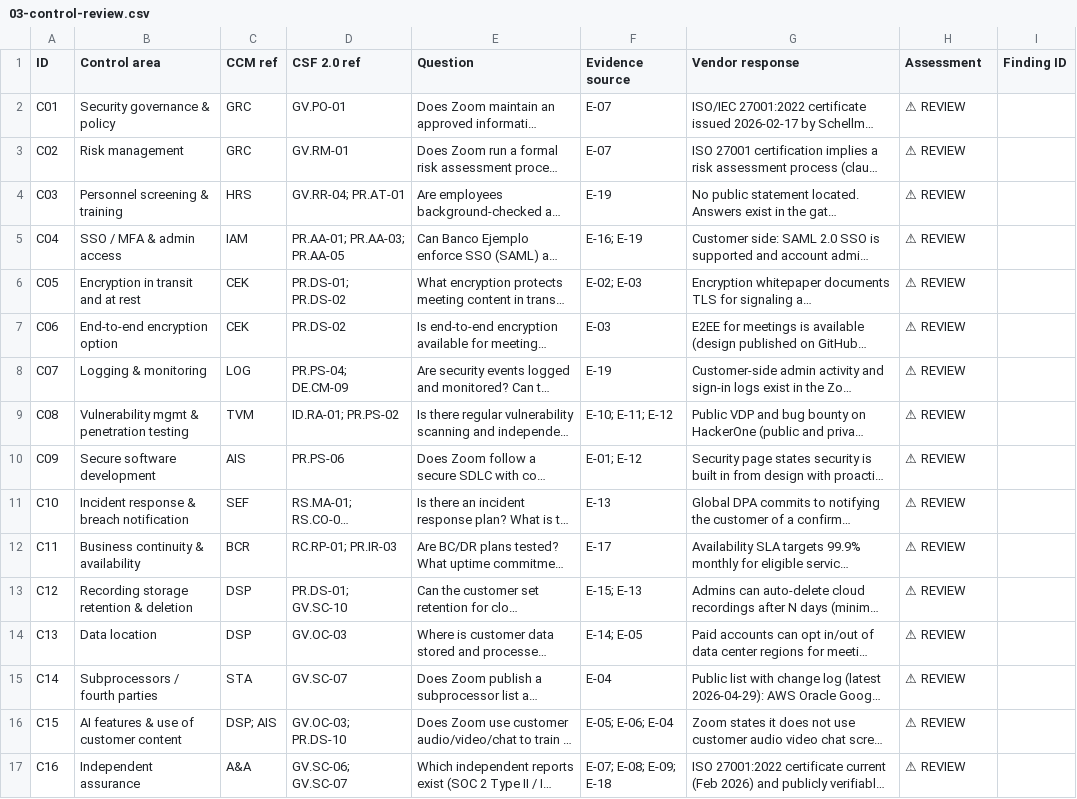
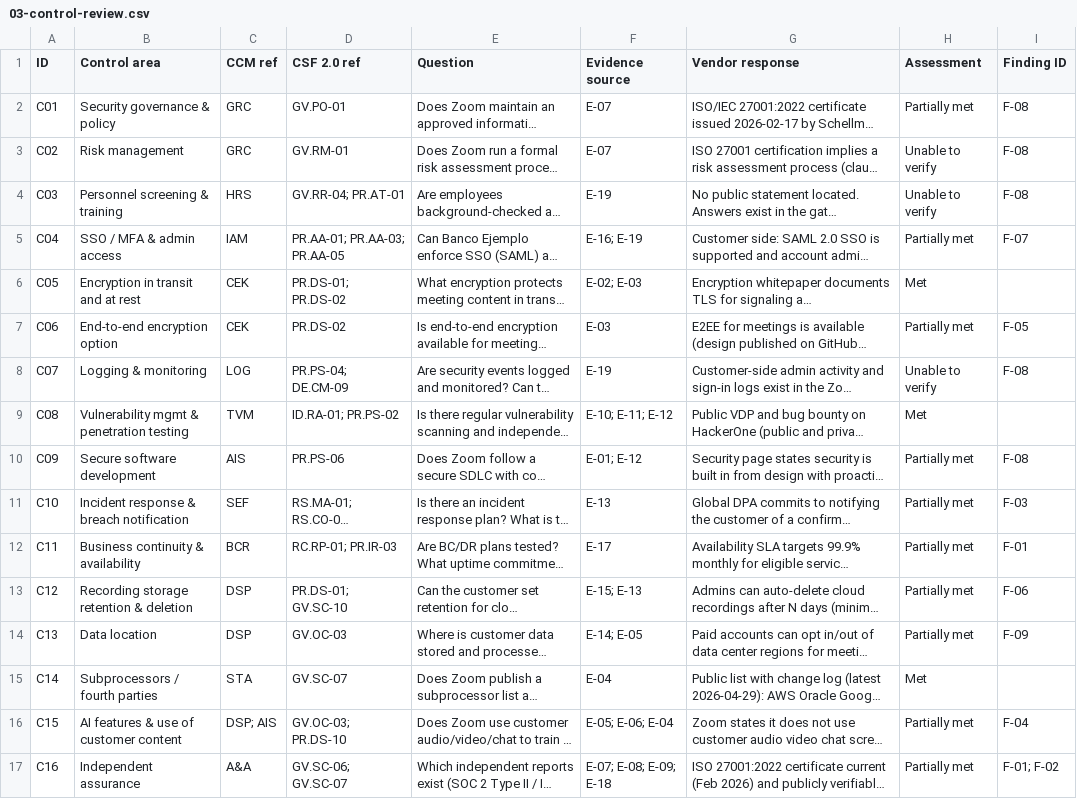
Before and after one commit to Enriqueegarcia/grc-portfolio, a CSV file: A1-vendor-assessment/03-control-review.csv, drawn as a sheet; long unchanged cells end in …; the diff names each change by its address in the sheet, - before the commit and + after, or states it on an @@ line.

Commit message:
A1: assessment calls on all 16 controls, evidence URLs, draft memo with recommendation (EN/ES)

```diff
--- a/A1-vendor-assessment/03-control-review.csv
+++ b/A1-vendor-assessment/03-control-review.csv
-H2 (Assessment): ⚠ REVIEW
+H2 (Assessment): Partially met
-I2:I4 (Finding ID): (empty)
+I2:I4 (Finding ID): F-08
-H3:H4 (Assessment): ⚠ REVIEW
+H3:H4 (Assessment): Unable to verify
-H5 (Assessment): ⚠ REVIEW
+H5 (Assessment): Partially met
-I5 (Finding ID): (empty)
+I5 (Finding ID): F-07
-H6 (Assessment): ⚠ REVIEW
+H6 (Assessment): Met
-H7 (Assessment): ⚠ REVIEW
+H7 (Assessment): Partially met
-I7 (Finding ID): (empty)
+I7 (Finding ID): F-05
-H8 (Assessment): ⚠ REVIEW
+H8 (Assessment): Unable to verify
-I8 (Finding ID): (empty)
+I8 (Finding ID): F-08
-H9 (Assessment): ⚠ REVIEW
+H9 (Assessment): Met
-H10:H14 (Assessment): ⚠ REVIEW
+H10:H14 (Assessment): Partially met
-I10 (Finding ID): (empty)
+I10 (Finding ID): F-08
-I11 (Finding ID): (empty)
+I11 (Finding ID): F-03
-I12 (Finding ID): (empty)
+I12 (Finding ID): F-01
-I13 (Finding ID): (empty)
+I13 (Finding ID): F-06
-I14 (Finding ID): (empty)
+I14 (Finding ID): F-09
-H15 (Assessment): ⚠ REVIEW
+H15 (Assessment): Met
-H16:H17 (Assessment): ⚠ REVIEW
+H16:H17 (Assessment): Partially met
-I16 (Finding ID): (empty)
+I16 (Finding ID): F-04
-I17 (Finding ID): (empty)
+I17 (Finding ID): F-01; F-02
```
Also changed, not shown: 3 other files.
